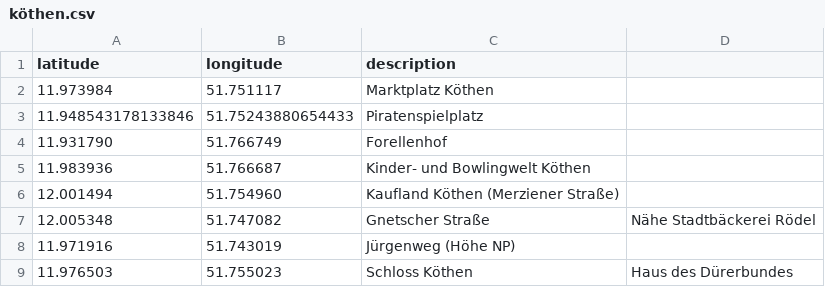
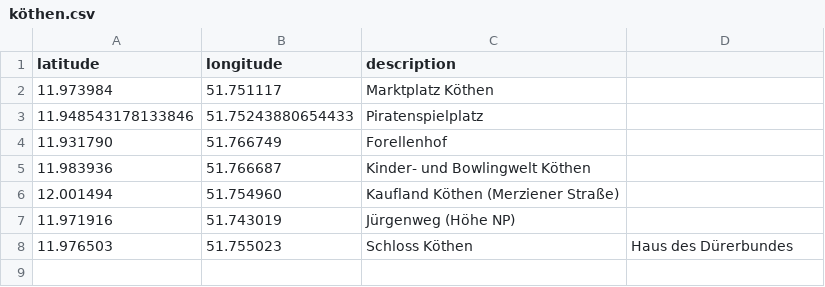
Before and after one commit to cyface-de/ios-backend, a CSV file: RFR-App/RFR/Resources/köthen.csv, drawn as a sheet; the diff names each change by its address in the sheet, - before the commit and + after, or states it on an @@ line.

```diff
--- a/RFR-App/RFR/Resources/köthen.csv
+++ b/RFR-App/RFR/Resources/köthen.csv
-row 7: 12.005348 | 51.747082 | Gnetscher Straße | Nähe Stadtbäckerei Rödel
```
Also changed, not shown: 59 other files.
